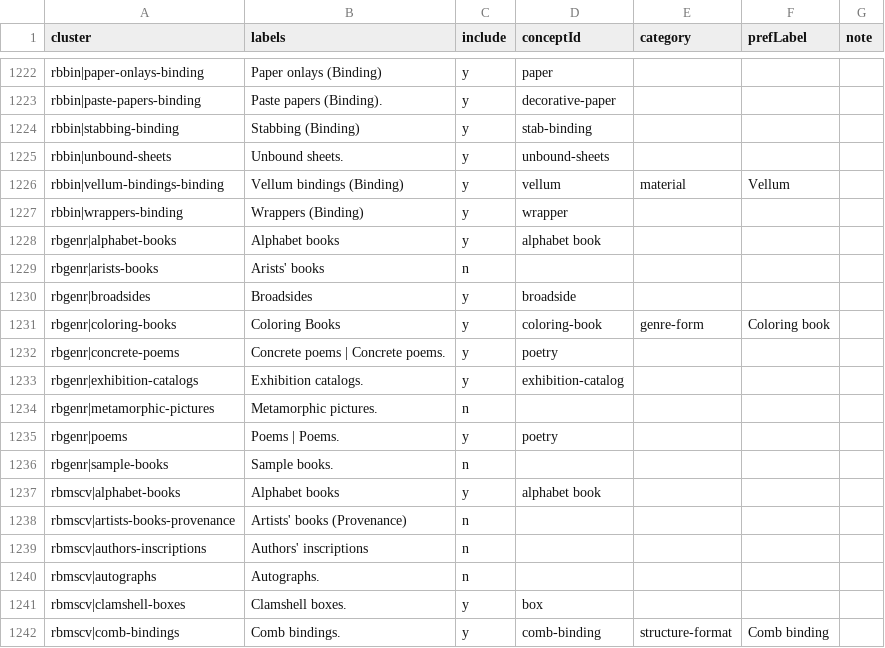
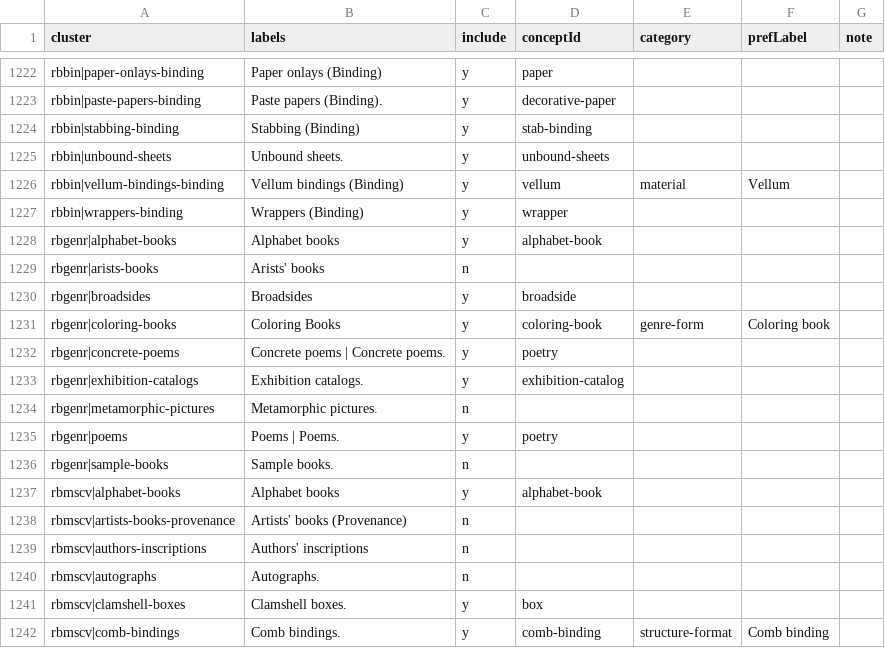
Before and after one commit to dkglab/artists-books, a CSV file: sources/construction/decisions.csv, drawn as a sheet; only a part is shown, gaps mark what is left out; the diff covers the shown part only.

```diff
--- a/sources/construction/decisions.csv
+++ b/sources/construction/decisions.csv
@@ -1227,3 +1227,3 @@ rbbin|vellum-bindings-binding,Vellum bindings (Binding),y,vellum,material,Vellum
 rbbin|wrappers-binding,Wrappers (Binding),y,wrapper,,,
-rbgenr|alphabet-books,Alphabet books,y,alphabet book,,,
+rbgenr|alphabet-books,Alphabet books,y,alphabet-book,,,
 rbgenr|arists-books,Arists' books,n,,,,
@@ -1236,3 +1236,3 @@ rbgenr|poems,Poems | Poems.,y,poetry,,,
 rbgenr|sample-books,Sample books.,n,,,,
-rbmscv|alphabet-books,Alphabet books,y,alphabet book,,,
+rbmscv|alphabet-books,Alphabet books,y,alphabet-book,,,
 rbmscv|artists-books-provenance,Artists' books (Provenance),n,,,,
```
Also changed, not shown: 5 edited cells elsewhere in this file.
